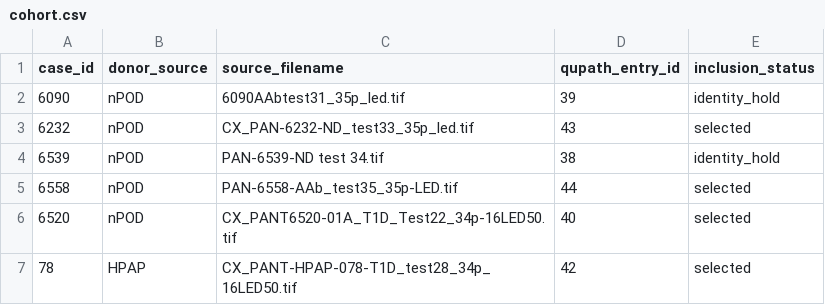
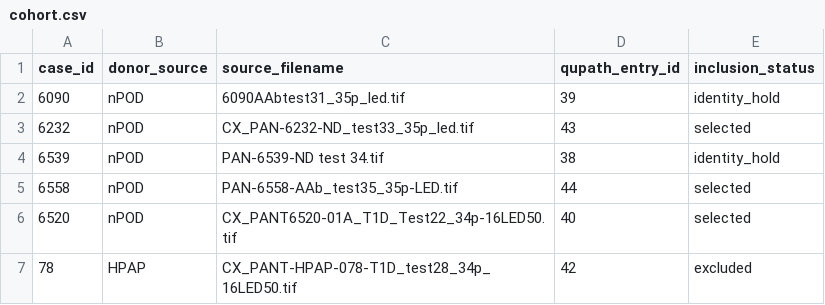
Before and after one commit to smith6jt-cop/Islet-Explorer, a CSV file: scripts/cohort_expansion/cohort.csv, drawn as a sheet.

```diff
--- a/scripts/cohort_expansion/cohort.csv
+++ b/scripts/cohort_expansion/cohort.csv
@@ -6,2 +6,2 @@ case_id,donor_source,source_filename,qupath_entry_id,inclusion_status
 6520,nPOD,CX_PANT6520-01A_T1D_Test22_34p-16LED50.tif,40,selected
-78,HPAP,CX_PANT-HPAP-078-T1D_test28_34p_16LED50.tif,42,selected
+78,HPAP,CX_PANT-HPAP-078-T1D_test28_34p_16LED50.tif,42,excluded
```
Also changed, not shown: 40 other files.
